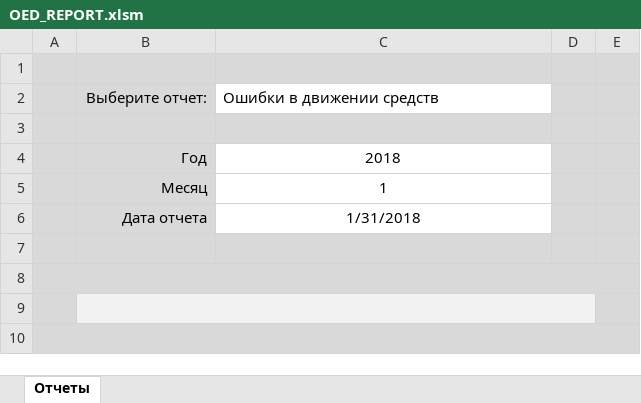
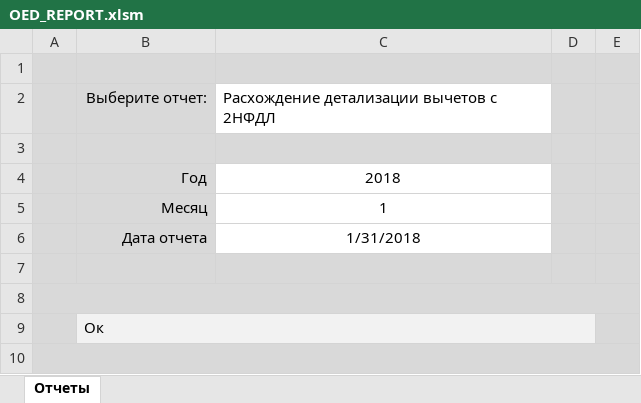
Before and after one commit to ZVlad1980/excel_api, an Excel workbook: xls/OED_REPORT.xlsm, sheet Отчеты, drawn as a sheet; values as stored, in another font and other column widths than the file's, no borders; charts and pictures and table styles not drawn; the diff names each change by its address in the sheet, - before the commit and + after, or states it on an @@ line.

Commit message:
Добавил запуск обновления детализации в OES_REPORT, добавил отчет о расхождении детализации с 2НДФЛ

```diff
--- a/xls/OED_REPORT.xlsm (sheet Отчеты)
+++ b/xls/OED_REPORT.xlsm (sheet Отчеты)
-C2: Ошибки в движении средств
+C2: Расхождение детализации вычетов с 2НФДЛ
-B9: (empty)
+B9: Ок
```
Also changed, not shown: 8 other files.
